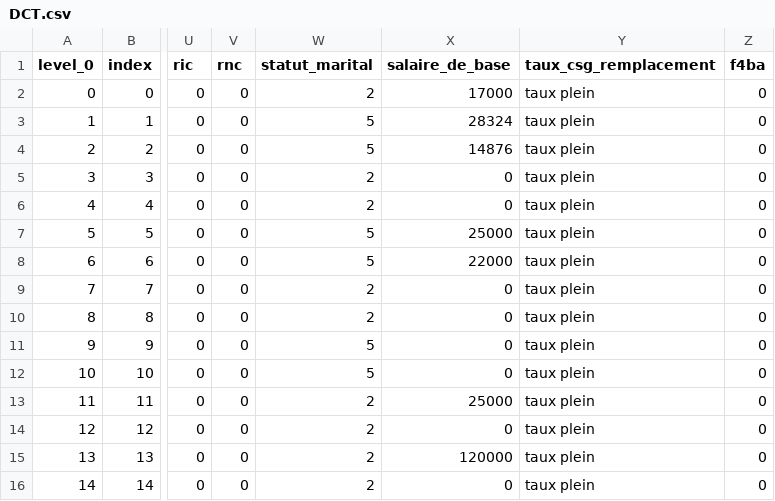
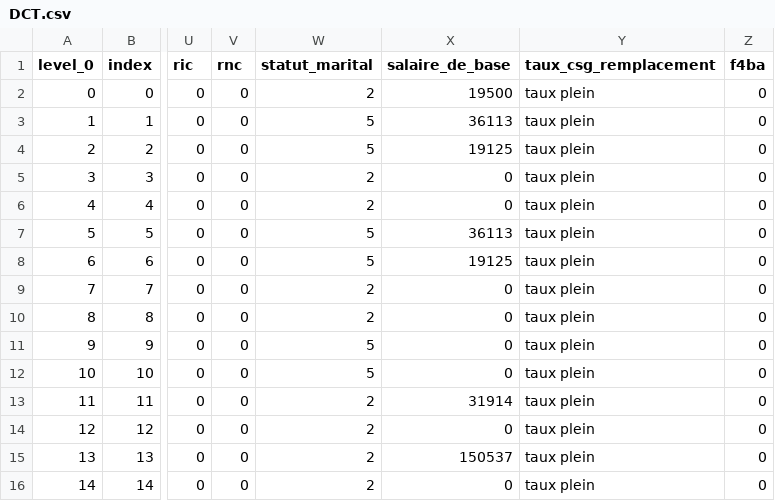
Before and after one commit to betagouv/leximpact-server, a CSV file: Simulation_engine/DCT.csv, drawn as a sheet; only a part is shown, gaps mark what is left out; the diff names each change by its address in the sheet, - before the commit and + after, or states it on an @@ line.

```diff
--- a/Simulation_engine/DCT.csv
+++ b/Simulation_engine/DCT.csv
-X2 (salaire_de_base): 17000
+X2 (salaire_de_base): 19500
-X3 (salaire_de_base): 28324
+X3 (salaire_de_base): 36113
-X4 (salaire_de_base): 14876
+X4 (salaire_de_base): 19125
-X7 (salaire_de_base): 25000
+X7 (salaire_de_base): 36113
-X8 (salaire_de_base): 22000
+X8 (salaire_de_base): 19125
-X13 (salaire_de_base): 25000
+X13 (salaire_de_base): 31914
-X15 (salaire_de_base): 120000
+X15 (salaire_de_base): 150537
```
Also changed, not shown: 1 other file.
